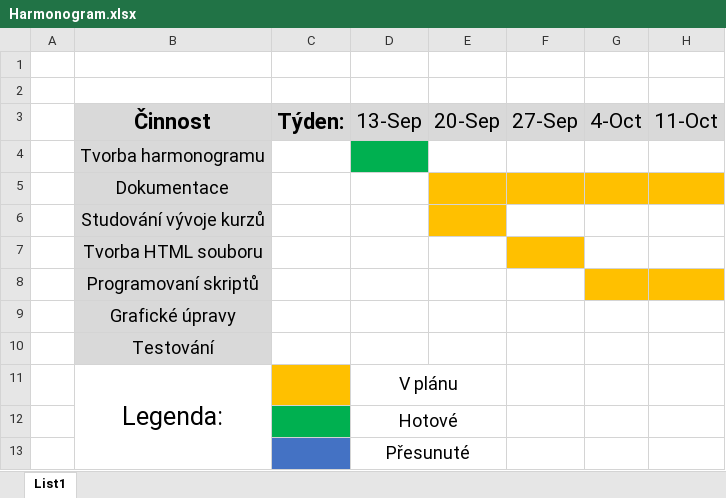
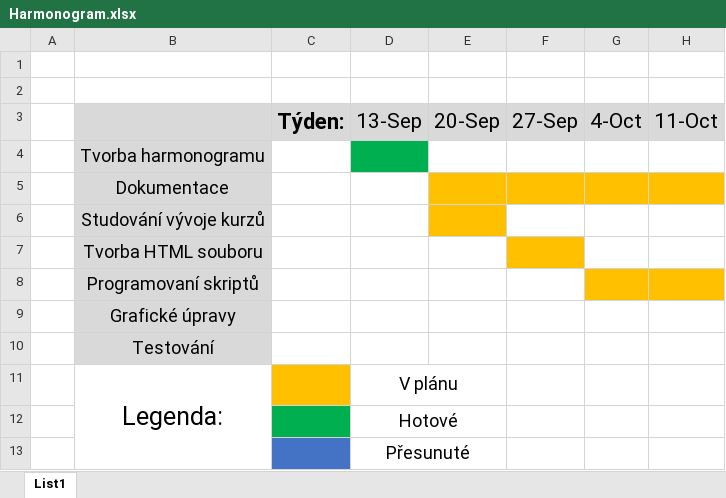
Before and after one commit to jantar1154/bitcoin-trader, an Excel workbook: Harmonogram.xlsx, sheet List1, drawn as a sheet; only a part is shown; values as stored, in another font and other column widths than the file's, no borders; the diff names each change by its address in the sheet, - before the commit and + after, or states it on an @@ line.

Commit message:
Update Harmonogram.xlsx

```diff
--- a/Harmonogram.xlsx (sheet List1)
+++ b/Harmonogram.xlsx (sheet List1)
-B3: Činnost
+B3: (empty)
```
